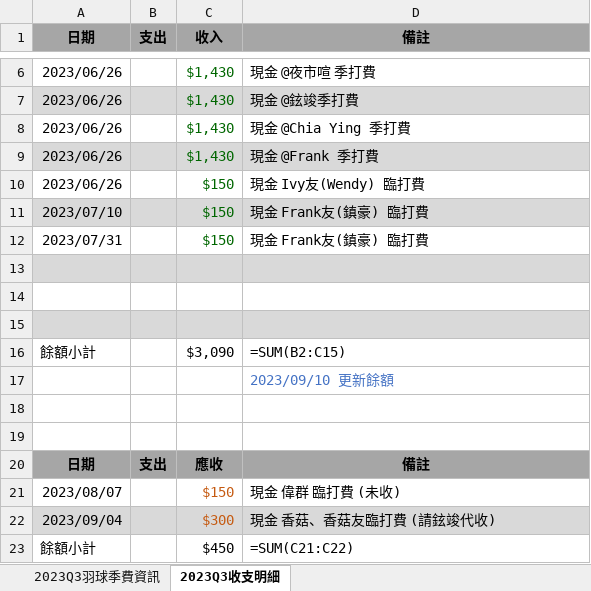
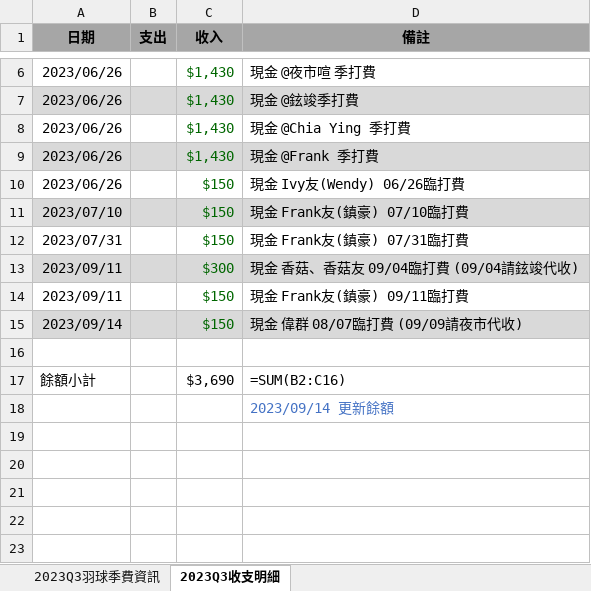
Before and after one commit to ywjheng/badminton-fee-monday, an Excel workbook: 2023_Q3/2023-Q3_羽球季打費用明細.xlsx, sheet 2023Q3收支明細, drawn as a sheet; only a part is shown, gaps mark what is left out; values as stored, in another font and other column widths than the file's, no borders; removed rows and columns are numbered as before the commit, all else as after; the diff names each change by its address in the sheet, - before the commit and + after, or states it on an @@ line.

```diff
--- a/2023_Q3/2023-Q3_羽球季打費用明細.xlsx (sheet 2023Q3收支明細)
+++ b/2023_Q3/2023-Q3_羽球季打費用明細.xlsx (sheet 2023Q3收支明細)
-D10 (備註): 現金 Ivy友(Wendy) 臨打費
+D10 (備註): 現金 Ivy友(Wendy) 06/26臨打費
-D11 (備註): 現金 Frank友(鎮豪) 臨打費
+D11 (備註): 現金 Frank友(鎮豪) 07/10臨打費
-D12 (備註): 現金 Frank友(鎮豪) 臨打費
+D12 (備註): 現金 Frank友(鎮豪) 07/31臨打費
+row 13: 2023/09/11 |  | $300 | 現金 香菇、香菇友 09/04臨打費 (09/04請鉉竣代收)
+row 14: 2023/09/11 |  | $150 | 現金 Frank友(鎮豪) 09/11臨打費
+row 15: 2023/09/14 |  | $150 | 現金 偉群 08/07臨打費 (09/09請夜市代收)
-A16:D16 fill: #D9D9D9
+A16:D16 fill: none
-row 14: (empty)
-row 15: (empty)
-C17 (收入): $3,090
+C17 (收入): $3,690
-D17 (備註): =SUM(B2:C15)
+D17 (備註): =SUM(B2:C16)
-D18 (備註): 2023/09/10 更新餘額
+D18 (備註): 2023/09/14 更新餘額
-row 18: (empty)
-row 19: (empty)
-row 20: 日期 | 支出 | 應收 | 備註
-row 21: 2023/08/07 |  | $150 | 現金 偉群 臨打費 (未收)
-row 22: 2023/09/04 |  | $300 | 現金 香菇、香菇友臨打費 (請鉉竣代收)
-row 23: 餘額小計 |  | $450 | =SUM(C21:C22)
```
Also changed, not shown: 5 other files.
